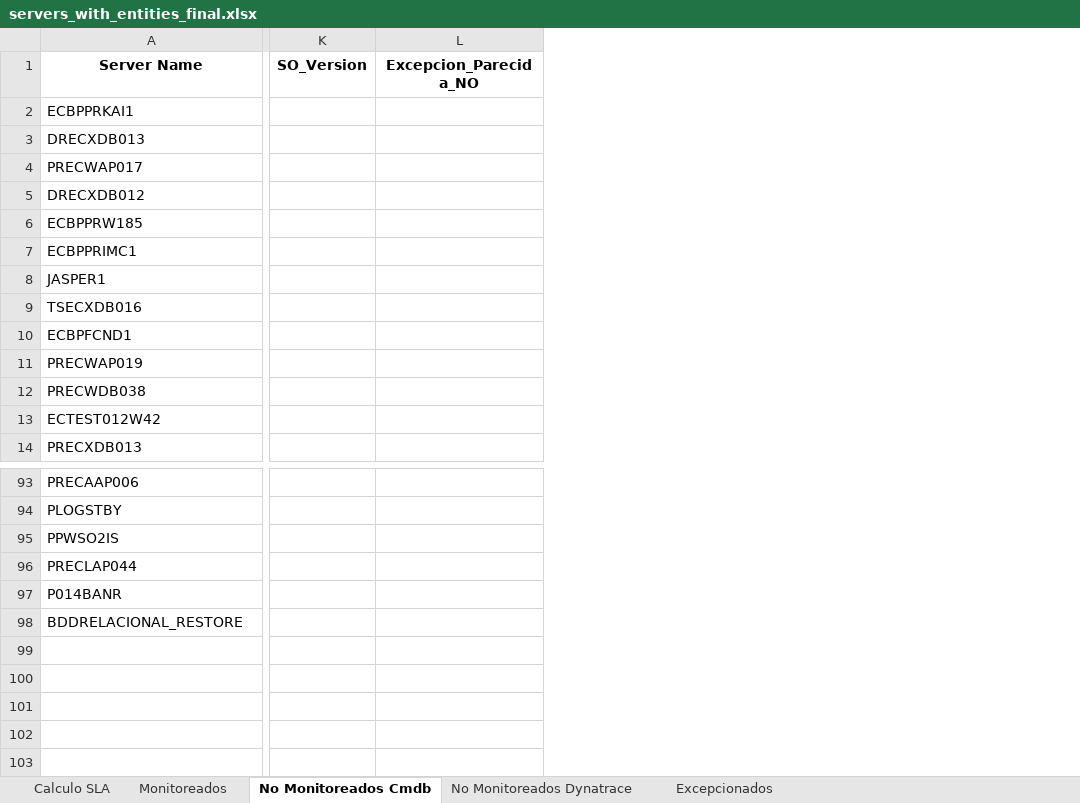
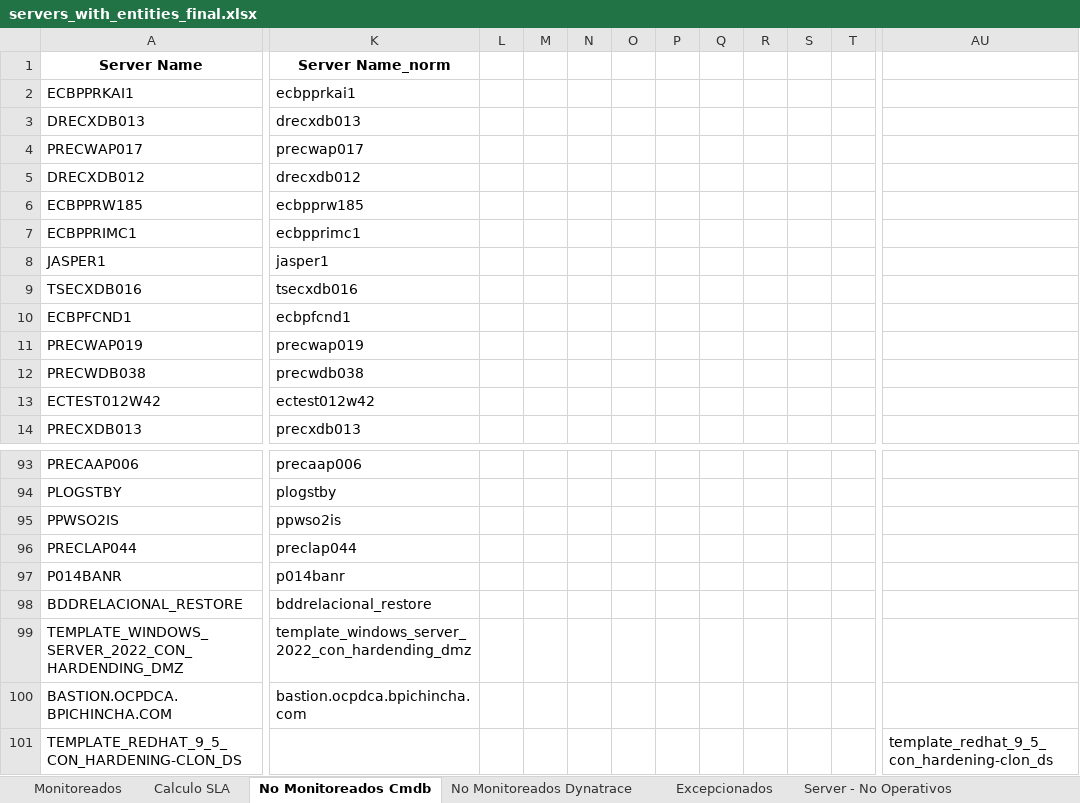
Before and after one commit to Drlugmana/TCS, an Excel workbook: servers_with_entities_final.xlsx, sheet No Monitoreados Cmdb, drawn as a sheet; only a part is shown, gaps mark what is left out; values as stored, in another font and other column widths than the file's, no borders; removed rows and columns are numbered as before the commit, all else as after; rows hold the shown columns only; the diff covers the shown part only; the diff names each change by its address in the sheet, - before the commit and + after, or states it on an @@ line.

```diff
--- a/servers_with_entities_final.xlsx (sheet No Monitoreados Cmdb)
+++ b/servers_with_entities_final.xlsx (sheet No Monitoreados Cmdb)
+sheet tab: Server - No Operativos
@@ sheet tab order changed: Monitoreados | Calculo SLA | No Monitoreados Cmdb | No Monitoreados Dynatrace | Excepcionados | Server - No Operativos @@
-column K (SO_Version), empty
-column L (Excepcion_Parecida_NO), empty
+column K (Server Name_norm), rows 2-14: ecbpprkai1 | drecxdb013 | precwap017 | drecxdb012 | ecbpprw185 | ecbpprimc1 | jasper1 | tsecxdb016 | ecbpfcnd1 | precwap019 | precwdb038 | ectest012w42 | precxdb013; rows 93-98: precaap006 | plogstby | ppwso2is | preclap044 | p014banr | bddrelacional_restore
+column L, empty
+column M, empty
+column N, empty
+column O, empty
+column P, empty
+column Q, empty
+column R, empty
+column S, empty
+column T, empty
+column AU, empty
+row 99: TEMPLATE_WINDOWS_SERVER_2022_CON_HARDENDING_DMZ | template_windows_server_2022_con_hardending_dmz
+row 100: BASTION.OCPDCA.BPICHINCHA.COM | bastion.ocpdca.bpichincha.com
+row 101: TEMPLATE_REDHAT_9_5_CON_HARDENING-CLON_DS |  |  |  |  |  |  |  |  |  |  | template_redhat_9_5_con_hardening-clon_ds
```
Also changed, not shown: 26 added columns elsewhere in this sheet, sheet Excepcionados, sheet No Monitoreados Dynatrace, sheet Monitoreados, sheet Calculo SLA, other sheet tabs, hidden cells.
